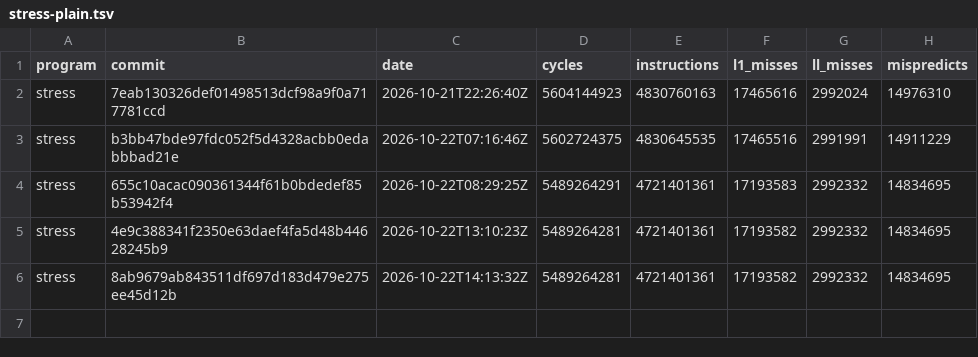
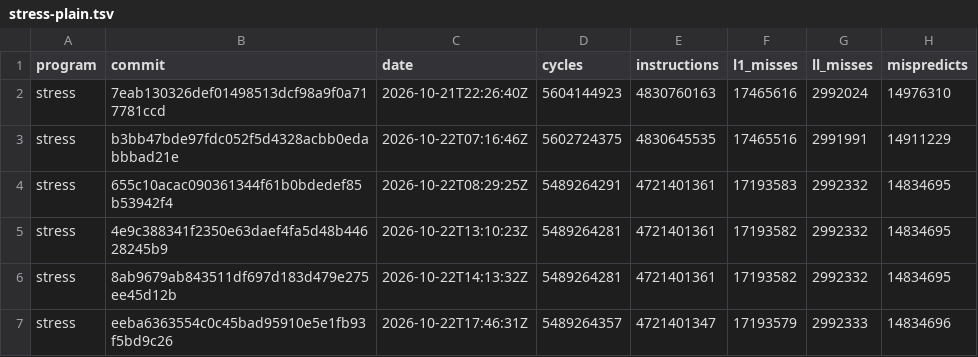
Before and after one commit to zane-lang/compiler, a TSV file: stress-plain.tsv, drawn as a sheet.

```diff
--- a/stress-plain.tsv
+++ b/stress-plain.tsv
@@ -6 +6,2 @@ stress	4e9c388341f2350e63daef4fa5d48b44628245b9	2026-10-22T13:10:23Z	5489264281
 stress	8ab9679ab843511df697d183d479e275ee45d12b	2026-10-22T14:13:32Z	5489264281	4721401361	17193582	2992332	14834695
+stress	eeba6363554c0c45bad95910e5e1fb93f5bd9c26	2026-10-22T17:46:31Z	5489264357	4721401347	17193579	2992333	14834696
```
Also changed, not shown: latest.tsv, stress.tsv.
